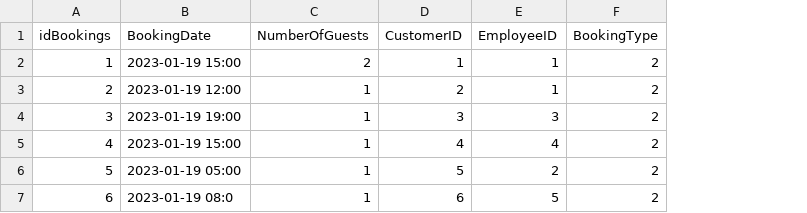
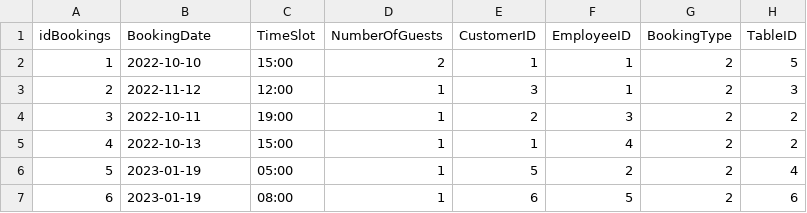
Before and after one commit to chazwilder/db-capstone-project, a CSV file: Bookings.csv, drawn as a sheet; addresses are those after the commit; the diff names each change by its address in the sheet, - before the commit and + after, or states it on an @@ line.

```diff
--- a/Bookings.csv
+++ b/Bookings.csv
+column C (TimeSlot), rows 2-7: 15:00 | 12:00 | 19:00 | 15:00 | 05:00 | 08:00
+column H (TableID), rows 2-7: 5 | 3 | 2 | 2 | 4 | 6
-B2 (BookingDate): 2023-01-19 15:00
+B2 (BookingDate): 2022-10-10
-B3 (BookingDate): 2023-01-19 12:00
+B3 (BookingDate): 2022-11-12
-E3 (CustomerID): 2
+E3 (CustomerID): 3
-B4 (BookingDate): 2023-01-19 19:00
+B4 (BookingDate): 2022-10-11
-E4 (CustomerID): 3
+E4 (CustomerID): 2
-B5 (BookingDate): 2023-01-19 15:00
+B5 (BookingDate): 2022-10-13
-E5 (CustomerID): 4
+E5 (CustomerID): 1
-B6 (BookingDate): 2023-01-19 05:00
+B6 (BookingDate): 2023-01-19
-B7 (BookingDate): 2023-01-19 08:0
+B7 (BookingDate): 2023-01-19
```
Also changed, not shown: 10 other files.
